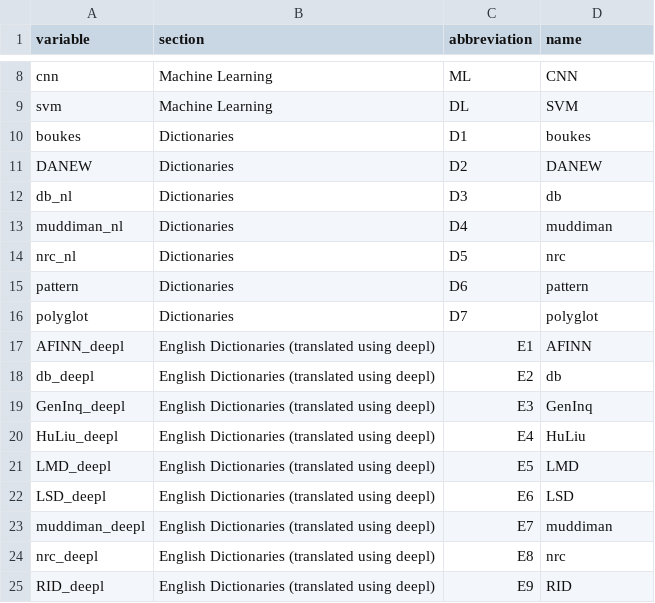
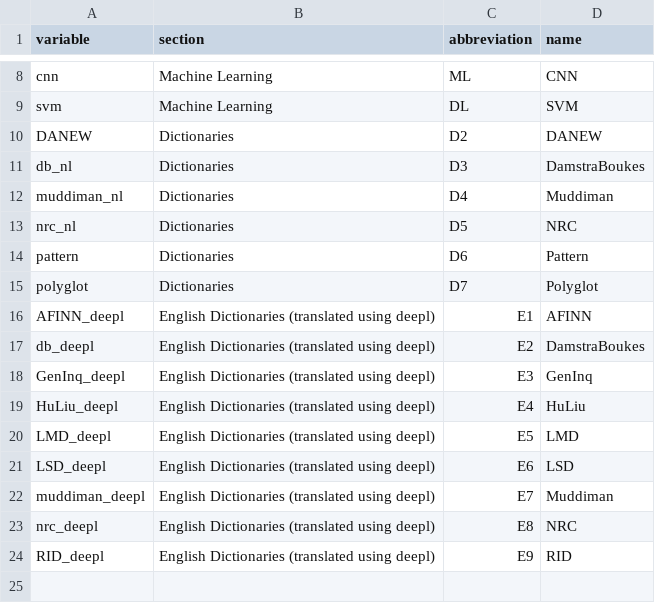
Before and after one commit to vanatteveldt/ecosent, a CSV file: src/analysis/report_names.csv, drawn as a sheet; only a part is shown, gaps mark what is left out.

Commit message:
Update report_names.csv

```diff
--- a/src/analysis/report_names.csv
+++ b/src/analysis/report_names.csv
@@ -9,11 +9,10 @@ cnn,Machine Learning,ML,CNN
 svm,Machine Learning,DL,SVM
-boukes,Dictionaries,D1,boukes
 DANEW,Dictionaries,D2,DANEW
-db_nl,Dictionaries,D3,db
-muddiman_nl,Dictionaries,D4,muddiman
-nrc_nl,Dictionaries,D5,nrc
-pattern,Dictionaries,D6,pattern
-polyglot,Dictionaries,D7,polyglot
+db_nl,Dictionaries,D3,DamstraBoukes
+muddiman_nl,Dictionaries,D4,Muddiman
+nrc_nl,Dictionaries,D5,NRC
+pattern,Dictionaries,D6,Pattern
+polyglot,Dictionaries,D7,Polyglot
 AFINN_deepl,English Dictionaries (translated using deepl),E1,AFINN
-db_deepl,English Dictionaries (translated using deepl),E2,db
+db_deepl,English Dictionaries (translated using deepl),E2,DamstraBoukes
 GenInq_deepl,English Dictionaries (translated using deepl),E3,GenInq
@@ -22,4 +21,4 @@ LMD_deepl,English Dictionaries (translated using deepl),E5,LMD
 LSD_deepl,English Dictionaries (translated using deepl),E6,LSD
-muddiman_deepl,English Dictionaries (translated using deepl),E7,muddiman
-nrc_deepl,English Dictionaries (translated using deepl),E8,nrc
+muddiman_deepl,English Dictionaries (translated using deepl),E7,Muddiman
+nrc_deepl,English Dictionaries (translated using deepl),E8,NRC
 RID_deepl,English Dictionaries (translated using deepl),E9,RID
```
